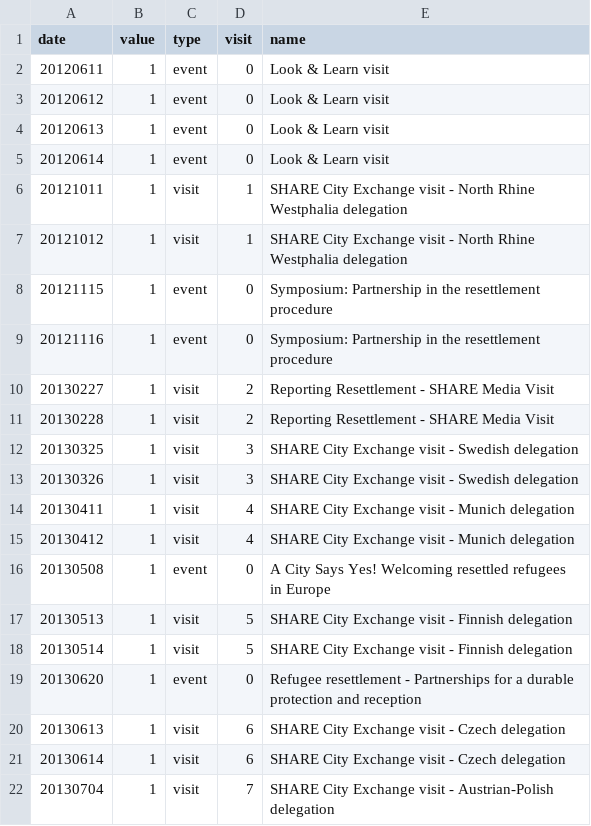
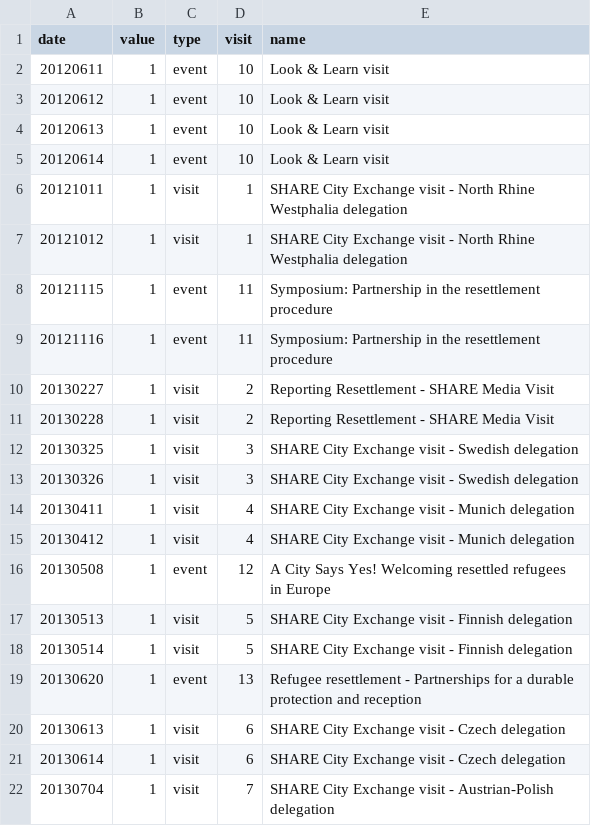
Before and after one commit to tttp/shareviz, a CSV file: timeline.csv, drawn as a sheet; only a part is shown.

```diff
--- a/timeline.csv
+++ b/timeline.csv
@@ -1,10 +1,10 @@
 date,value,type,visit,name
-20120611,1,event,0,Look & Learn visit
-20120612,1,event,0,Look & Learn visit
-20120613,1,event,0,Look & Learn visit
-20120614,1,event,0,Look & Learn visit
+20120611,1,event,10,Look & Learn visit
+20120612,1,event,10,Look & Learn visit
+20120613,1,event,10,Look & Learn visit
+20120614,1,event,10,Look & Learn visit
 20121011,1,visit,1,SHARE City Exchange visit - North Rhine Westphalia delegation
 20121012,1,visit,1,SHARE City Exchange visit - North Rhine Westphalia delegation
-20121115,1,event,0,Symposium: Partnership in the resettlement procedure
-20121116,1,event,0,Symposium: Partnership in the resettlement procedure
+20121115,1,event,11,Symposium: Partnership in the resettlement procedure
+20121116,1,event,11,Symposium: Partnership in the resettlement procedure
 20130227,1,visit,2,Reporting Resettlement - SHARE Media Visit
@@ -15,6 +15,6 @@ date,value,type,visit,name
 20130412,1,visit,4,SHARE City Exchange visit - Munich delegation
-20130508,1,event,0,A City Says Yes! Welcoming resettled refugees in Europe
+20130508,1,event,12,A City Says Yes! Welcoming resettled refugees in Europe
 20130513,1,visit,5,SHARE City Exchange visit - Finnish delegation
 20130514,1,visit,5,SHARE City Exchange visit - Finnish delegation
-20130620,1,event,0,Refugee resettlement - Partnerships for a durable protection and reception
+20130620,1,event,13,Refugee resettlement - Partnerships for a durable protection and reception
 20130613,1,visit,6,SHARE City Exchange visit - Czech delegation
```
Also changed, not shown: flows.csv, nodes.csv, 1 other file.
